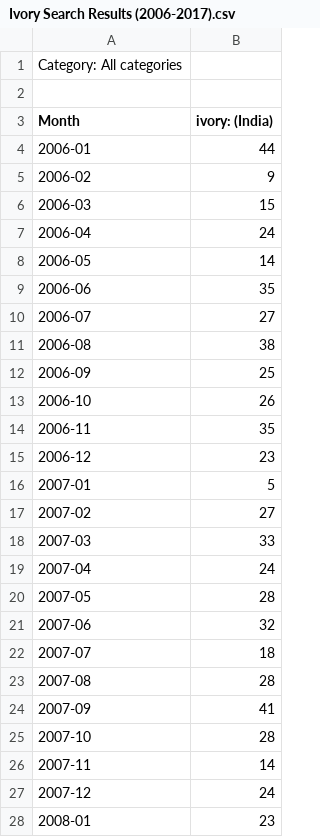
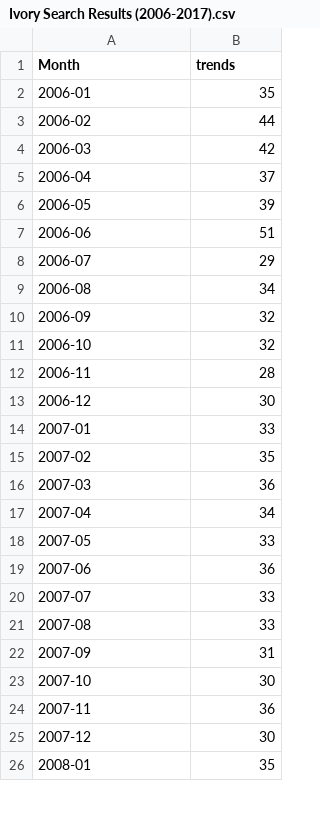
Before and after one commit to William-Leung/poaching, a CSV file: Ivory Search Results (2006-2017).csv, drawn as a sheet; only a part is shown; the diff covers the shown part only.

Commit message:
Add files via upload

```diff
--- a/Ivory Search Results (2006-2017).csv
+++ b/Ivory Search Results (2006-2017).csv
@@ -1,28 +1,26 @@
-Category: All categories
-
-Month,ivory: (India)
-2006-01,44
-2006-02,9
-2006-03,15
-2006-04,24
-2006-05,14
-2006-06,35
-2006-07,27
-2006-08,38
-2006-09,25
-2006-10,26
-2006-11,35
-2006-12,23
-2007-01,5
-2007-02,27
-2007-03,33
-2007-04,24
-2007-05,28
-2007-06,32
-2007-07,18
-2007-08,28
-2007-09,41
-2007-10,28
-2007-11,14
-2007-12,24
-2008-01,23
+Month,trends
+2006-01,35
+2006-02,44
+2006-03,42
+2006-04,37
+2006-05,39
+2006-06,51
+2006-07,29
+2006-08,34
+2006-09,32
+2006-10,32
+2006-11,28
+2006-12,30
+2007-01,33
+2007-02,35
+2007-03,36
+2007-04,34
+2007-05,33
+2007-06,36
+2007-07,33
+2007-08,33
+2007-09,31
+2007-10,30
+2007-11,36
+2007-12,30
+2008-01,35
```
Also changed, not shown: 118 edited cells elsewhere in this file.
